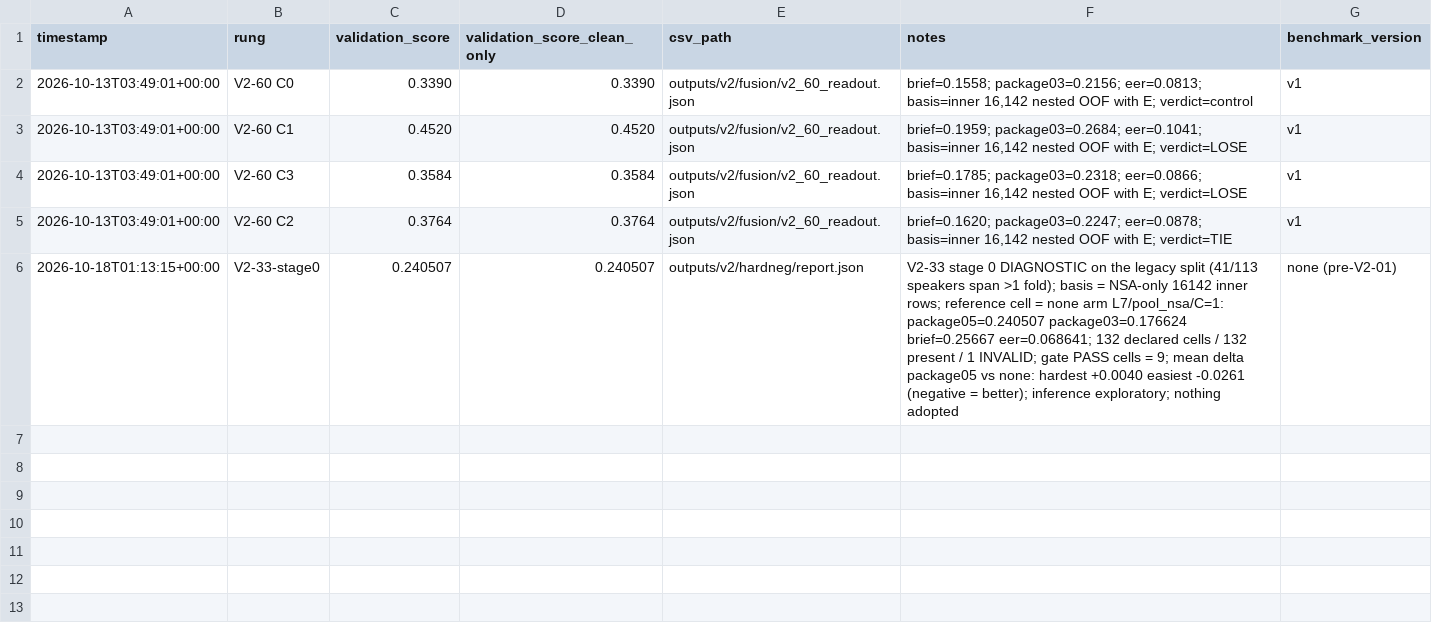
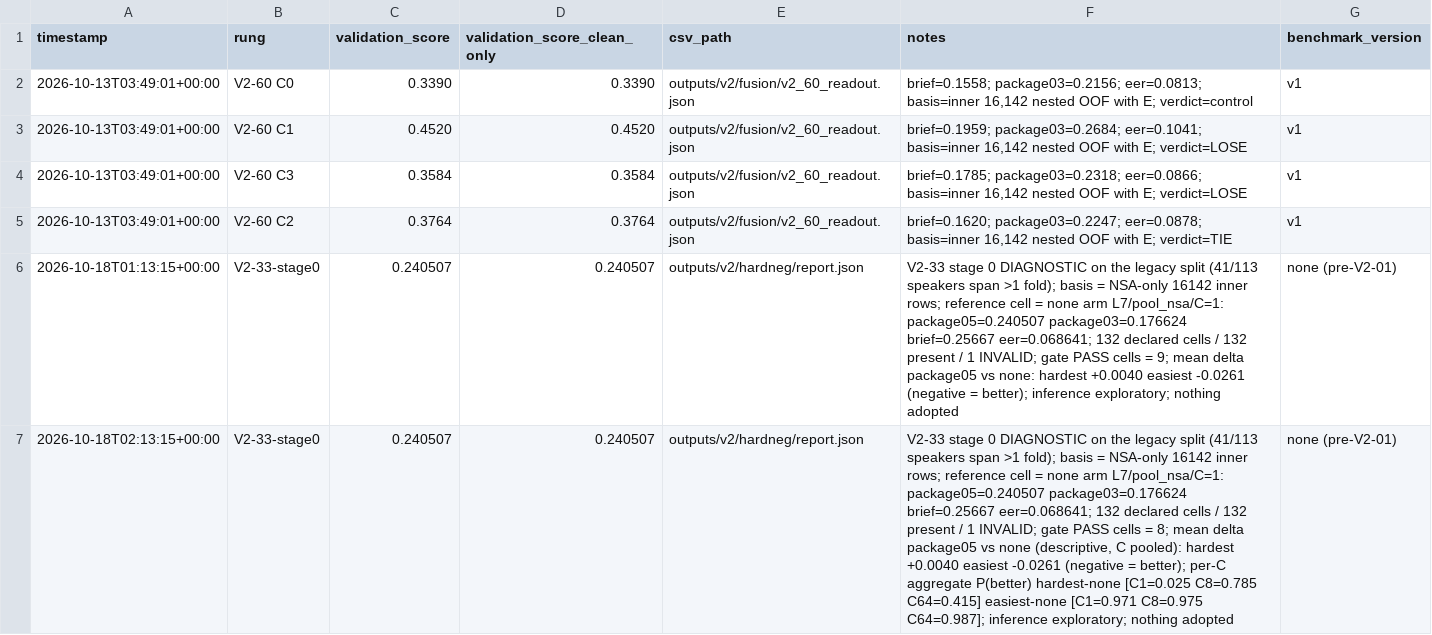
Before and after one commit to nrstough/hearsay, a CSV file: experiments/log.csv, drawn as a sheet; the diff names each change by its address in the sheet, - before the commit and + after, or states it on an @@ line.

```diff
--- a/experiments/log.csv
+++ b/experiments/log.csv
+row 7: 2026-10-18T02:13:15+00:00 | V2-33-stage0 | 0.240507 | 0.240507 | outputs/v2/hardneg/report.json | V2-33 stage 0 DIAGNOSTIC on the legacy split (41/113 speakers span >1 fold); basis = NSA-only 16142 inner rows; reference cell = none arm L7/pool_nsa/C=1: package05=0.240507 package03=0.176624 brief=0.25667 eer=0.068641; 132 declared cells / 132 present / 1 INVALID; gate PASS cells = 8; mean delta package05 vs none (descriptive, C pooled): hardest +0.0040 easiest -0.0261 (negative = better); per-C aggregate P(better) hardest-none [C1=0.025 C8=0.785 C64=0.415] easiest-none [C1=0.971 C8=0.975 C64=0.987]; inference exploratory; nothing adopted | none (pre-V2-01)
```
Also changed, not shown: 7 other files.
